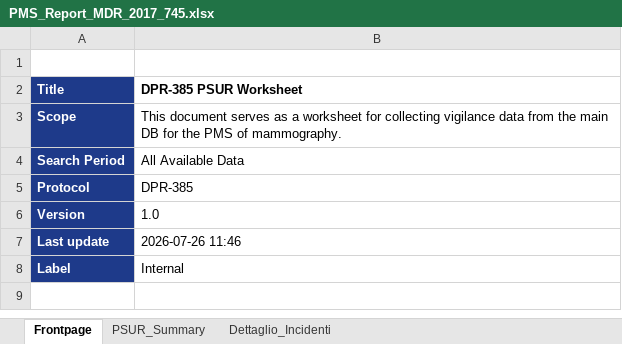
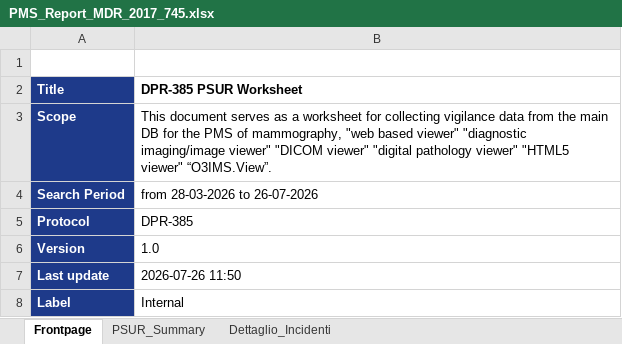
Before and after one commit to GiorgioQ3/pms-automation, an Excel workbook: PMS_Report_MDR_2017_745.xlsx, sheet Frontpage, drawn as a sheet; values as stored, in another font and other column widths than the file's, no borders; the diff names each change by its address in the sheet, - before the commit and + after, or states it on an @@ line.

```diff
--- a/PMS_Report_MDR_2017_745.xlsx (sheet Frontpage)
+++ b/PMS_Report_MDR_2017_745.xlsx (sheet Frontpage)
-B3 (DPR-385 PSUR Worksheet): …PMS of mammography.
+B3 (DPR-385 PSUR Worksheet): …PMS of mammography, "web based viewer" "diagnostic imaging/image viewer" "DICOM viewer" "digital pathology viewer" "HTML5 viewer" “O3IMS.View”.
-B4 (DPR-385 PSUR Worksheet): All Available Data
+B4 (DPR-385 PSUR Worksheet): from 28-03-2026 to 26-07-2026
-B7 (DPR-385 PSUR Worksheet): 2026-07-26 11:46
+B7 (DPR-385 PSUR Worksheet): 2026-07-26 11:50
```
Also changed, not shown: sheet Dettaglio_Incidenti, sheet PSUR_Summary, PMS_Report_DPR-385_2024-01-01_to_2024-12-31.xlsx, 9 other files.
